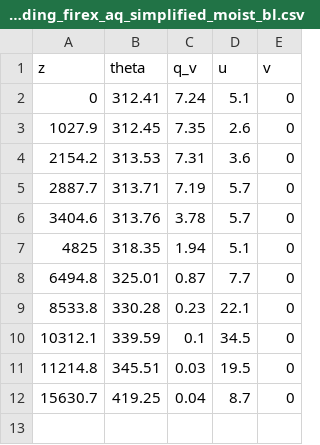
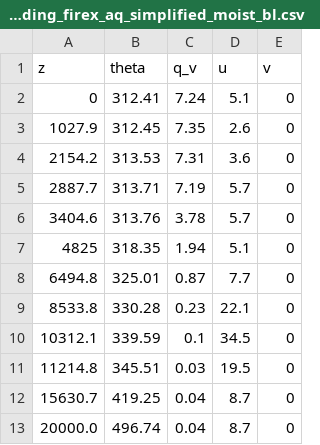
Before and after one commit to google-research/swirl-lm, a CSV file: swirl_lm/example/geo_flows/pyrocb/test_data/sounding_firex_aq_simplified_moist_bl.csv, drawn as a sheet.

```diff
--- a/swirl_lm/example/geo_flows/pyrocb/test_data/sounding_firex_aq_simplified_moist_bl.csv
+++ b/swirl_lm/example/geo_flows/pyrocb/test_data/sounding_firex_aq_simplified_moist_bl.csv
@@ -12 +12,2 @@ z,theta,q_v,u,v
 15630.7,419.25,0.04,8.7,0
+20000.0,496.74,0.04,8.7,0
```
Also changed, not shown: 2 other files.
